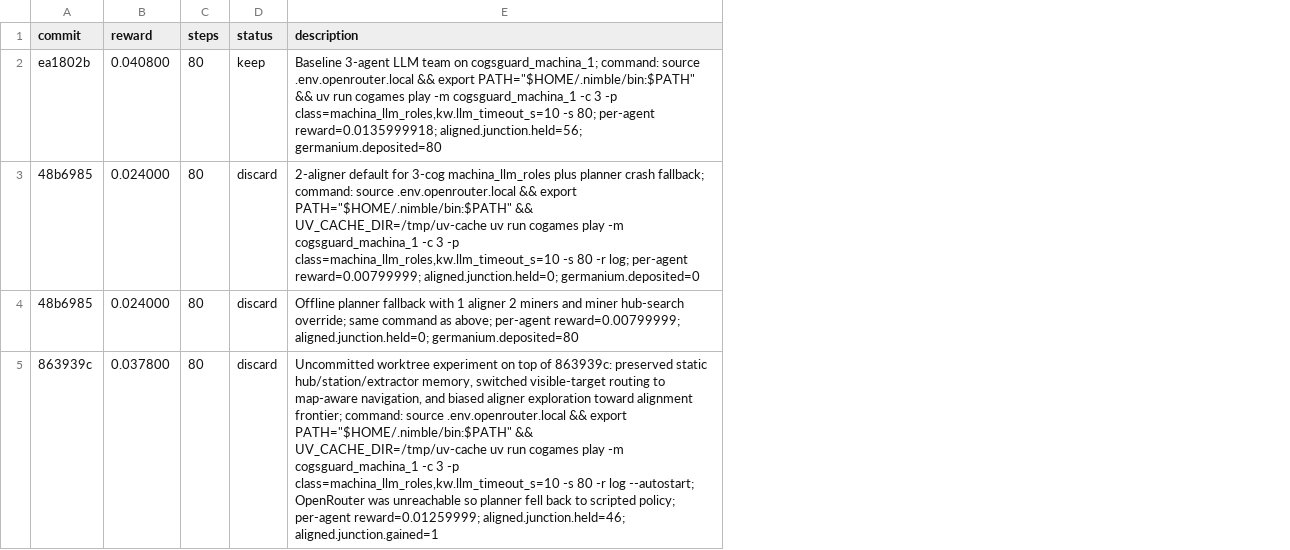
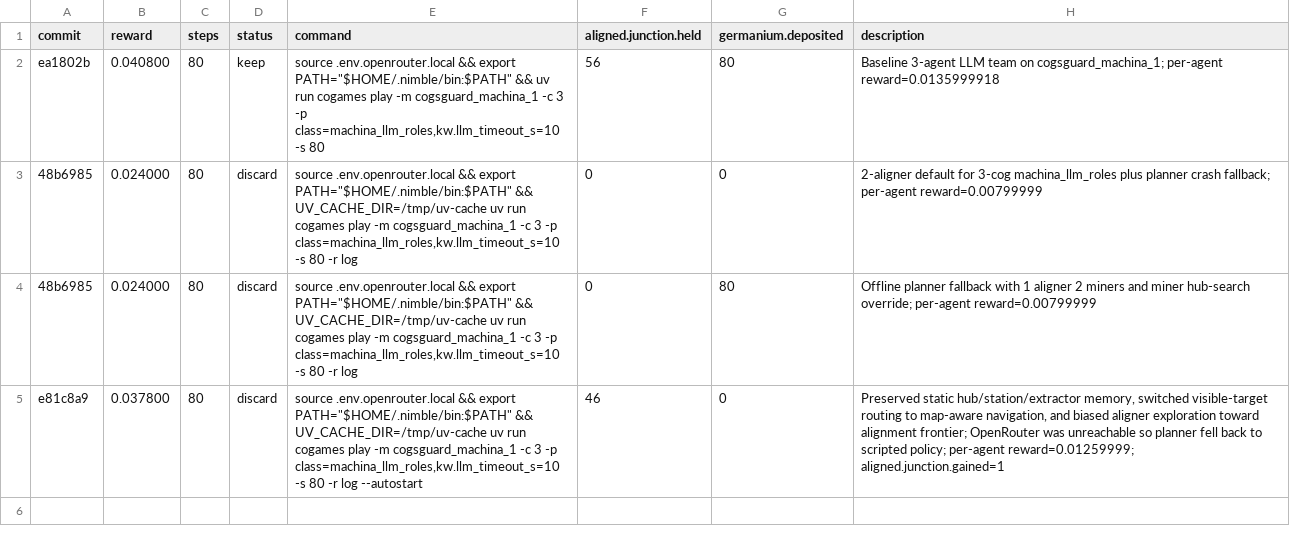
Before and after one commit to Metta-AI/cogames, a TSV file: docs/results_autoresearch_21_march.tsv, drawn as a sheet; addresses are those after the commit; the diff names each change by its address in the sheet, - before the commit and + after, or states it on an @@ line.

Commit message:
Normalize autoresearch 21 March TSV columns

```diff
--- a/docs/results_autoresearch_21_march.tsv
+++ b/docs/results_autoresearch_21_march.tsv
+column E (command), rows 2-5: source .env.openrouter.local && export PATH="$HOME/.nimble/bin:$PATH" && uv run cogames play -m cogsguard_machina_1 -c 3 -p class=machina_llm_roles,kw.llm_timeout_s=10 -s 80 | source .env.openrouter.local && export PATH="$HOME/.nimble/bin:$PATH" && UV_CACHE_DIR=/tmp/uv-cache uv run cogames play -m cogsguard_machina_1 -c 3 -p class=machina_llm_roles,kw.llm_timeout_s=10 -s 80 -r log | source .env.openrouter.local && export PATH="$HOME/.nimble/bin:$PATH" && UV_CACHE_DIR=/tmp/uv-cache uv run cogames play -m cogsguard_machina_1 -c 3 -p class=machina_llm_roles,kw.llm_timeout_s=10 -s 80 -r log | source .env.openrouter.local && export PATH="$HOME/.nimble/bin:$PATH" && UV_CACHE_DIR=/tmp/uv-cache uv run cogames play -m cogsguard_machina_1 -c 3 -p class=machina_llm_roles,kw.llm_timeout_s=10 -s 80 -r log --autostart
+column F (aligned.junction.held), rows 2-5: 56 | 0 | 0 | 46
+column G (germanium.deposited), rows 2-5: 80 | 0 | 80 | 0
-H2 (description): …on cogsguard_machina_1; command: source .env.openrouter.local && export PATH="$HOME/.nimble/bin:$PATH" && uv run cogames play -m cogsguard_machina_1 -c 3 -p class=machina_llm_roles,kw.llm_timeout_s=10 -s 80; per-agent reward=0.0135999918; aligned.junction.held=56; germanium.deposited=80
+H2 (description): …on cogsguard_machina_1; per-agent reward=0.0135999918
-H3 (description): …crash fallback; command: source .env.openrouter.local && export PATH="$HOME/.nimble/bin:$PATH" && UV_CACHE_DIR=/tmp/uv-cache uv run cogames play -m cogsguard_machina_1 -c 3 -p class=machina_llm_roles,kw.llm_timeout_s=10 -s 80 -r log; per-agent reward=0.00799999; aligned.junction.held=0; germanium.deposited=0
+H3 (description): …crash fallback; per-agent reward=0.00799999
-H4 (description): …hub-search override; same command as above; per-agent reward=0.00799999; aligned.junction.held=0; germanium.deposited=80
+H4 (description): …hub-search override; per-agent reward=0.00799999
-A5 (commit): 863939c
+A5 (commit): e81c8a9
-H5 (description): Uncommitted worktree experiment on top of 863939c: preserved static hub/station/extractor memory, switched visible-target routing to map-aware navigation, and biased aligner exploration toward alignment frontier; command: source .env.openrouter.local && export PATH="$HOME/.nimble/bin:$PATH" && UV_CACHE_DIR=/tmp/uv-cache uv run cogames play -m cogsguard_machina_1 -c 3 -p class=machina_llm_roles,kw.llm_timeout_s=10 -s 80 -r log --autostart; OpenRouter was unreachable so planner fell back to scripted policy; per-agent reward=0.01259999; aligned.junction.held=46; aligned.junction.gained=1
+H5 (description): Preserved static hub/station/extractor memory, switched visible-target routing to map-aware navigation, and biased aligner exploration toward alignment frontier; OpenRouter was unreachable so planner fell back to scripted policy; per-agent reward=0.01259999; aligned.junction.gained=1
```
